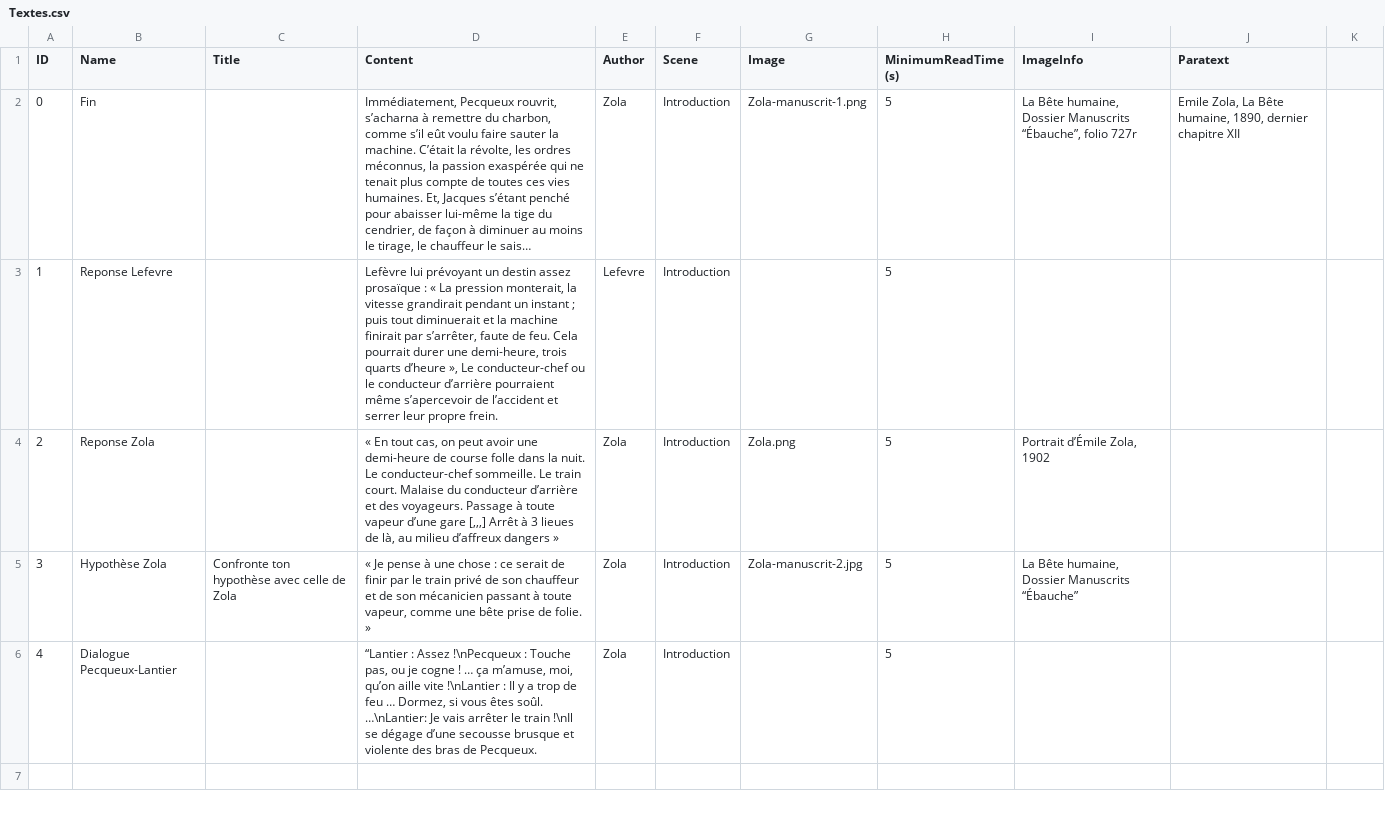
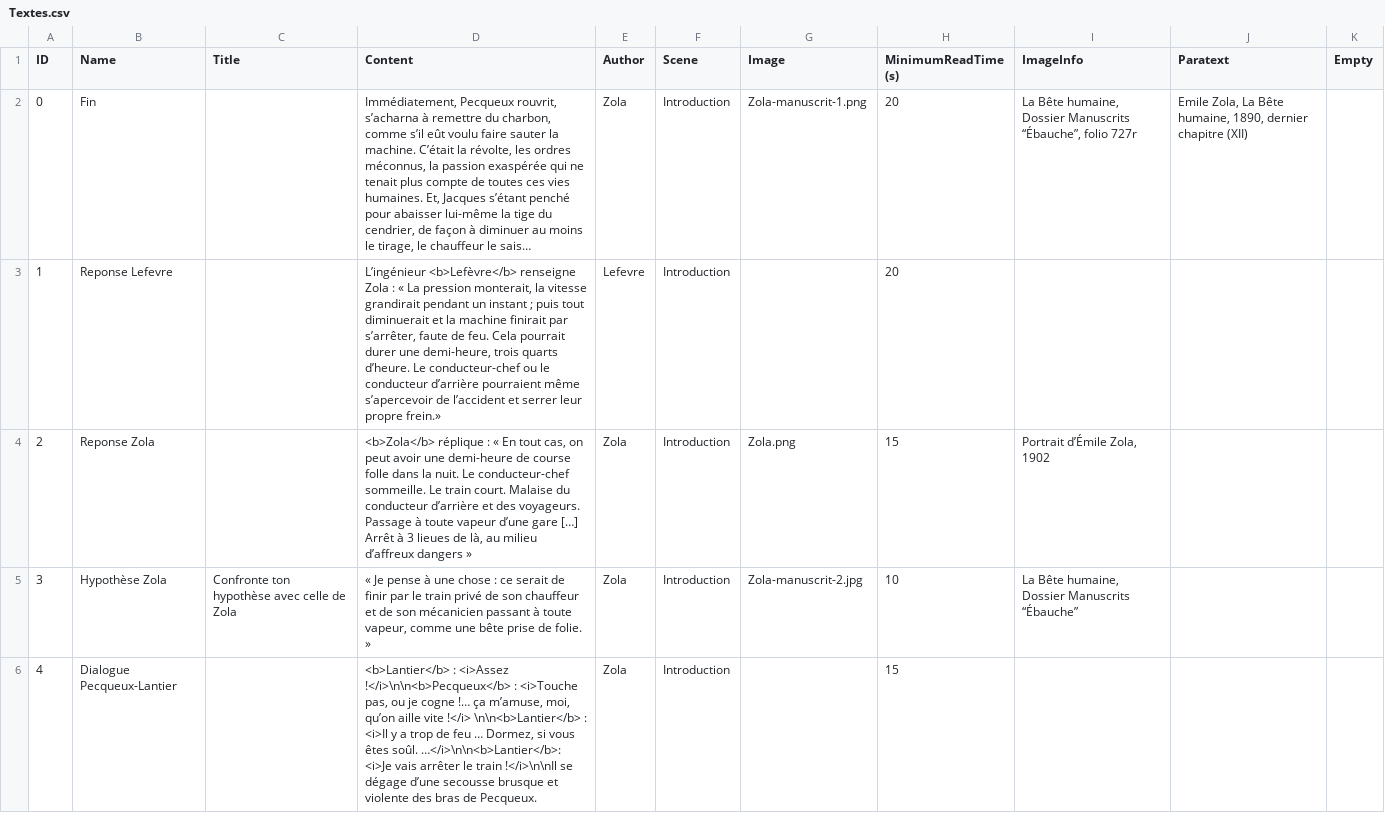
Before and after one commit to Ghostmoonk/La-bete-humaine, a CSV file: Assets/Resources/Textes.csv, drawn as a sheet; long unchanged cells end in …; the diff names each change by its address in the sheet, - before the commit and + after, or states it on an @@ line.

```diff
--- a/Assets/Resources/Textes.csv
+++ b/Assets/Resources/Textes.csv
-K1: (empty)
+K1: Empty
-H2:H3 (MinimumReadTime (s)): 5
+H2:H3 (MinimumReadTime (s)): 20
-J2 (Paratext): …dernier chapitre XII
+J2 (Paratext): …dernier chapitre (XII)
-D3 (Content): Lefèvre lui prévoyant un destin assez prosaïque : « La pression monterait, la vitesse grandirait pendant un instant ; puis tout diminuerait et la machine finirait par s’arrêter, faute de feu. Cela pourrait durer une demi-heure, trois quarts d’heure », Le conducteur-chef ou le conducteur d’arrière pourraient même s’apercevoir de l’accident et serrer leur propre frein.
+D3 (Content): L’ingénieur <b>Lefèvre</b> renseigne Zola : « La pression monterait, la vitesse grandirait pendant un instant ; puis tout diminuerait et la machine finirait par s’arrêter, faute de feu. Cela pourrait durer une demi-heure, trois quarts d’heure. Le conducteur-chef ou le conducteur d’arrière pourraient même s’apercevoir de l’accident et serrer leur propre frein.»
-D4 (Content): « En tout cas, on peut avoir une demi-heure de course folle dans la nuit. Le conducteur-chef sommeille. Le train court. Malaise du conducteur d’arrière et des voyageurs. Passage à toute vapeur d’une gare [,,,] Arrêt à…
+D4 (Content): <b>Zola</b> réplique : « En tout cas, on peut avoir une demi-heure de course folle dans la nuit. Le conducteur-chef sommeille. Le train court. Malaise du conducteur d’arrière et des voyageurs. Passage à toute vapeur d’une gare […] Arrêt à…
-H4 (MinimumReadTime (s)): 5
+H4 (MinimumReadTime (s)): 15
-H5 (MinimumReadTime (s)): 5
+H5 (MinimumReadTime (s)): 10
-D6 (Content): “Lantier : Assez !\nPecqueux : Touche pas, ou je cogne ! … ça m’amuse, moi, qu’on aille vite !\nLantier : Il y a trop de feu … Dormez, si vous êtes soûl. …\nLantier: Je vais arrêter le train !\nIl se dégage…
+D6 (Content): <b>Lantier</b> : <i>Assez !</i>\n\n<b>Pecqueux</b> : <i>Touche pas, ou je cogne !… ça m’amuse, moi, qu’on aille vite !</i> \n\n<b>Lantier</b> : <i>Il y a trop de feu … Dormez, si vous êtes soûl. …</i>\n\n<b>Lantier</b>: <i>Je vais arrêter le train !</i>\n\nIl se dégage…
-H6 (MinimumReadTime (s)): 5
+H6 (MinimumReadTime (s)): 15
```
Also changed, not shown: Assets/Resources/Niveau-1/Phase-Decouverte/Sentences-2.csv, Assets/Resources/Niveau-2/Phase-Decouverte/PhaseB-Locomotive/Sentences.csv, 38 other files.
